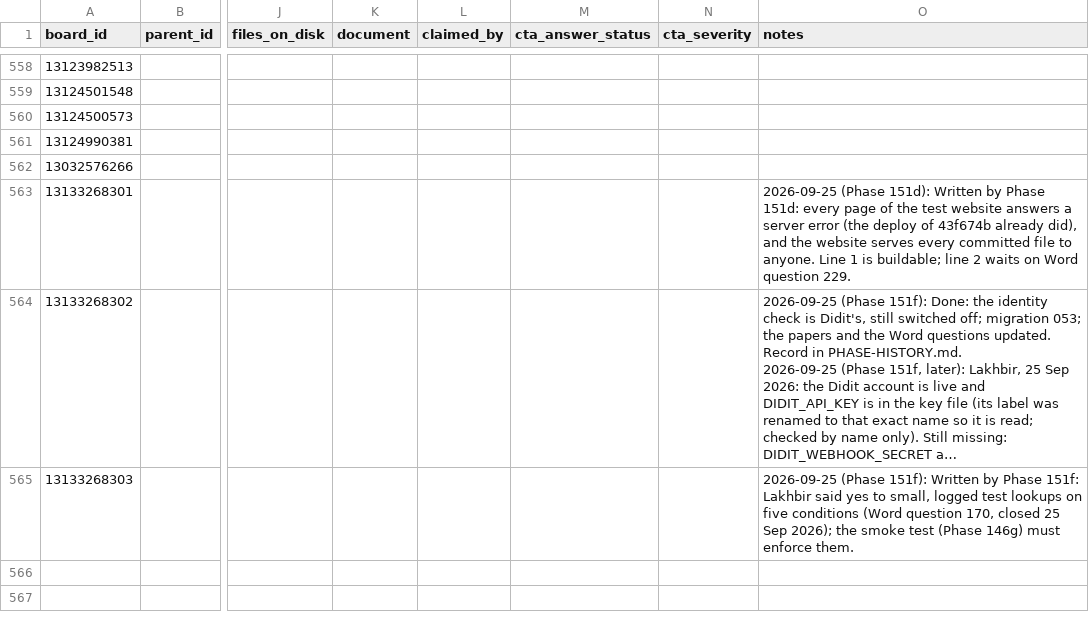
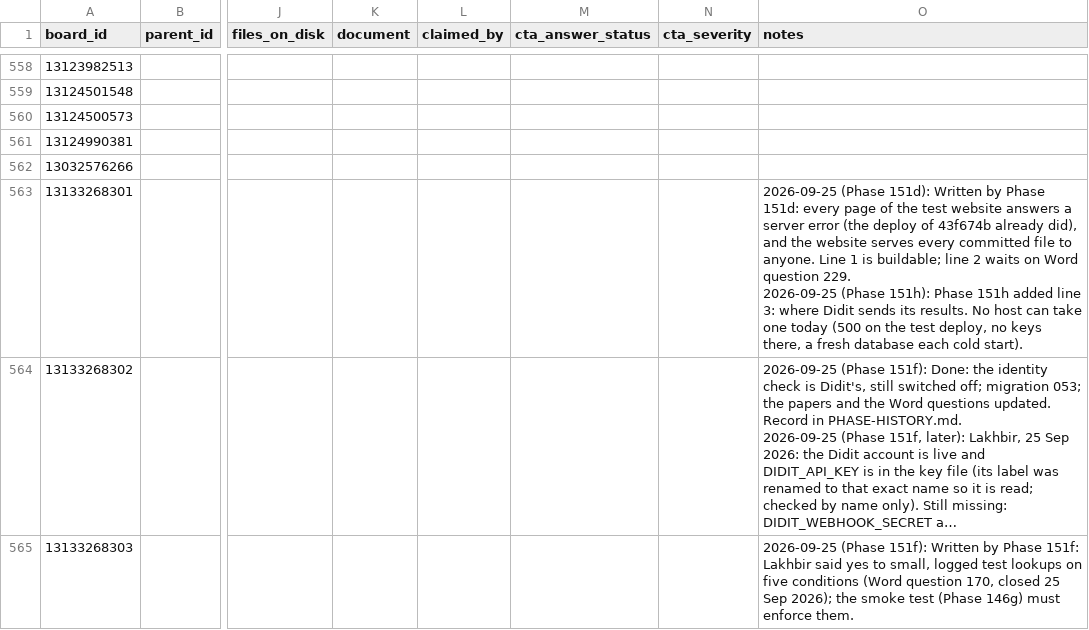
Before and after one commit to ldhillonaqlios/caprebate, a CSV file: Caprebate/00-START-HERE/hub/TRACKER.csv, drawn as a sheet; only a part is shown, gaps mark what is left out; long unchanged cells end in …; ↵ is a line break in a cell; the diff covers the shown part only; the diff names each change by its address in the sheet, - before the commit and + after, or states it on an @@ line.

```diff
--- a/Caprebate/00-START-HERE/hub/TRACKER.csv
+++ b/Caprebate/00-START-HERE/hub/TRACKER.csv
-O563 (notes): …question 229.
+O563 (notes): …question 229. ↵ 2026-09-25 (Phase 151h): Phase 151h added line 3: where Didit sends its results. No host can take one today (500 on the test deploy, no keys there, a fresh database each cold start).
```
Also changed, not shown: 1 added row elsewhere in this file, 14 other files.
